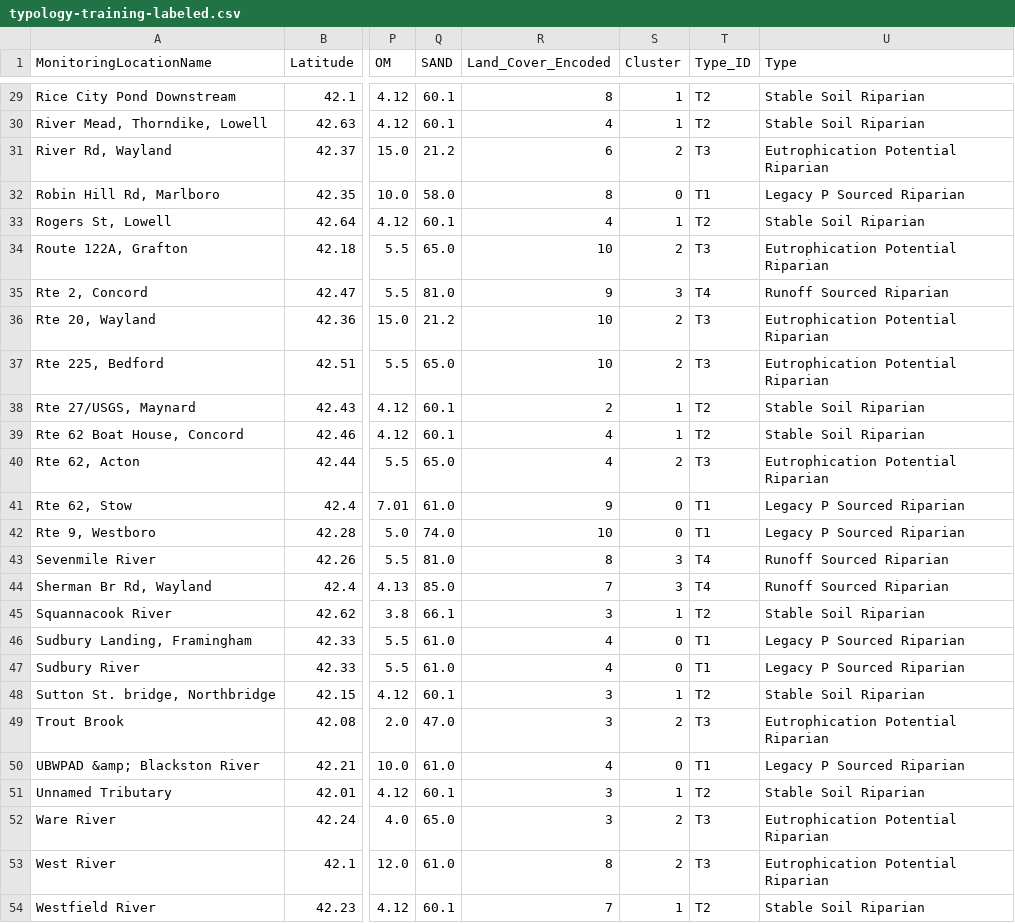
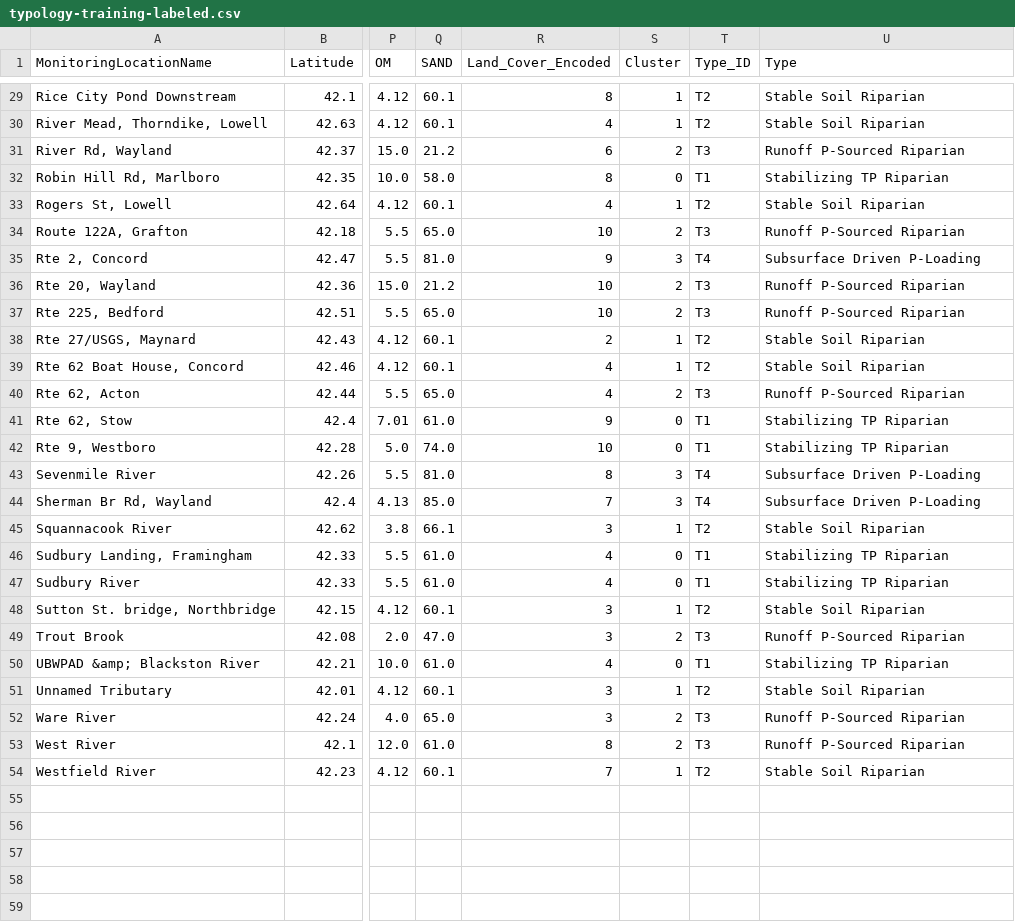
Before and after one commit to narslab/stream-station-typology, a CSV file: results/typology-training-labeled.csv, drawn as a sheet; only a part is shown, gaps mark what is left out; the diff covers the shown part only; the diff names each change by its address in the sheet, - before the commit and + after, or states it on an @@ line.

```diff
--- a/results/typology-training-labeled.csv
+++ b/results/typology-training-labeled.csv
-U31 (Type): Eutrophication Potential Riparian
+U31 (Type): Runoff P-Sourced Riparian
-U32 (Type): Legacy P Sourced Riparian
+U32 (Type): Stabilizing TP Riparian
-U34 (Type): Eutrophication Potential Riparian
+U34 (Type): Runoff P-Sourced Riparian
-U35 (Type): Runoff Sourced Riparian
+U35 (Type): Subsurface Driven P-Loading
-U36:U37 (Type): Eutrophication Potential Riparian
+U36:U37 (Type): Runoff P-Sourced Riparian
-U40 (Type): Eutrophication Potential Riparian
+U40 (Type): Runoff P-Sourced Riparian
-U41:U42 (Type): Legacy P Sourced Riparian
+U41:U42 (Type): Stabilizing TP Riparian
-U43:U44 (Type): Runoff Sourced Riparian
+U43:U44 (Type): Subsurface Driven P-Loading
-U46:U47 (Type): Legacy P Sourced Riparian
+U46:U47 (Type): Stabilizing TP Riparian
-U49 (Type): Eutrophication Potential Riparian
+U49 (Type): Runoff P-Sourced Riparian
-U50 (Type): Legacy P Sourced Riparian
+U50 (Type): Stabilizing TP Riparian
-U52:U53 (Type): Eutrophication Potential Riparian
+U52:U53 (Type): Runoff P-Sourced Riparian
```
Also changed, not shown: 21 edited cells elsewhere in this file, results/validation-labeled.csv, 11 other files.
